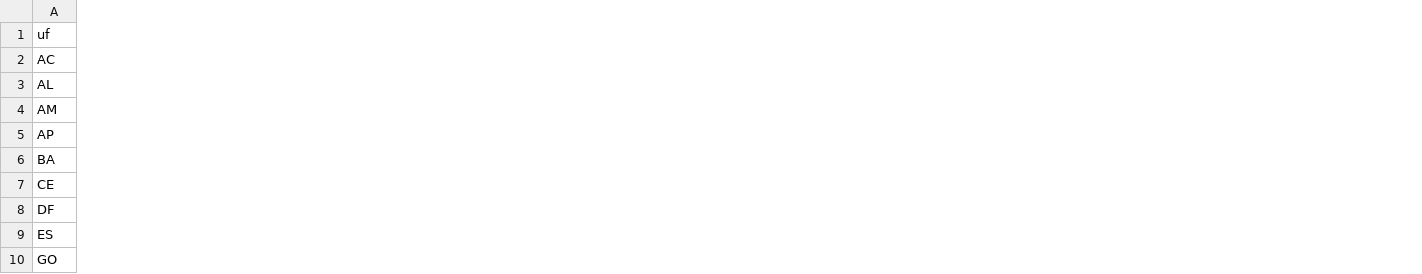
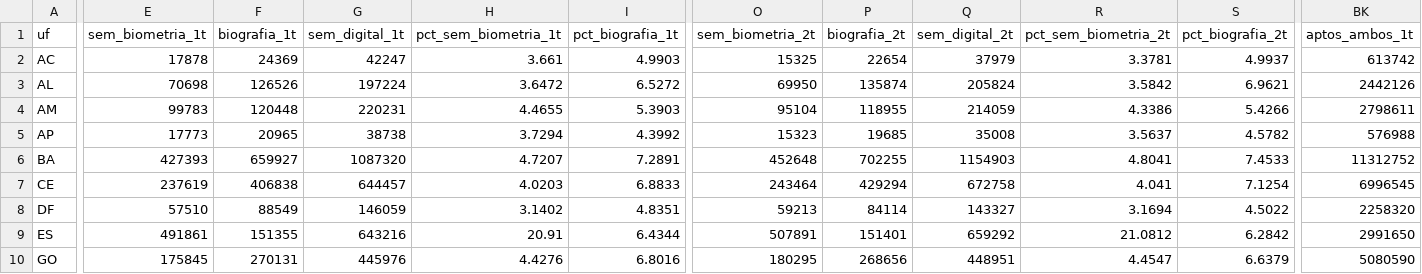
Before and after one commit to mclaguiar/urna-logs-2026, a CSV file: site/data/painel_uf.csv, drawn as a sheet; only a part is shown, gaps mark what is left out; the diff covers the shown part only; the diff names each change by its address in the sheet, - before the commit and + after, or states it on an @@ line.

```diff
--- a/site/data/painel_uf.csv
+++ b/site/data/painel_uf.csv
+column E (sem_biometria_1t), rows 2-10: 17878 | 70698 | 99783 | 17773 | 427393 | 237619 | 57510 | 491861 | 175845
+column F (biografia_1t), rows 2-10: 24369 | 126526 | 120448 | 20965 | 659927 | 406838 | 88549 | 151355 | 270131
+column G (sem_digital_1t), rows 2-10: 42247 | 197224 | 220231 | 38738 | 1087320 | 644457 | 146059 | 643216 | 445976
+column H (pct_sem_biometria_1t), rows 2-10: 3.661 | 3.6472 | 4.4655 | 3.7294 | 4.7207 | 4.0203 | 3.1402 | 20.91 | 4.4276
+column I (pct_biografia_1t), rows 2-10: 4.9903 | 6.5272 | 5.3903 | 4.3992 | 7.2891 | 6.8833 | 4.8351 | 6.4344 | 6.8016
+column O (sem_biometria_2t), rows 2-10: 15325 | 69950 | 95104 | 15323 | 452648 | 243464 | 59213 | 507891 | 180295
+column P (biografia_2t), rows 2-10: 22654 | 135874 | 118955 | 19685 | 702255 | 429294 | 84114 | 151401 | 268656
+column Q (sem_digital_2t), rows 2-10: 37979 | 205824 | 214059 | 35008 | 1154903 | 672758 | 143327 | 659292 | 448951
+column R (pct_sem_biometria_2t), rows 2-10: 3.3781 | 3.5842 | 4.3386 | 3.5637 | 4.8041 | 4.041 | 3.1694 | 21.0812 | 4.4547
+column S (pct_biografia_2t), rows 2-10: 4.9937 | 6.9621 | 5.4266 | 4.5782 | 7.4533 | 7.1254 | 4.5022 | 6.2842 | 6.6379
+column BK (aptos_ambos_1t), rows 2-10: 613742 | 2442126 | 2798611 | 576988 | 11312752 | 6996545 | 2258320 | 2991650 | 5080590
```
Also changed, not shown: 5 added columns elsewhere in this file, site/data/hw_cadeia.csv, site/data/hw_cobertura.csv, 20 other files.
